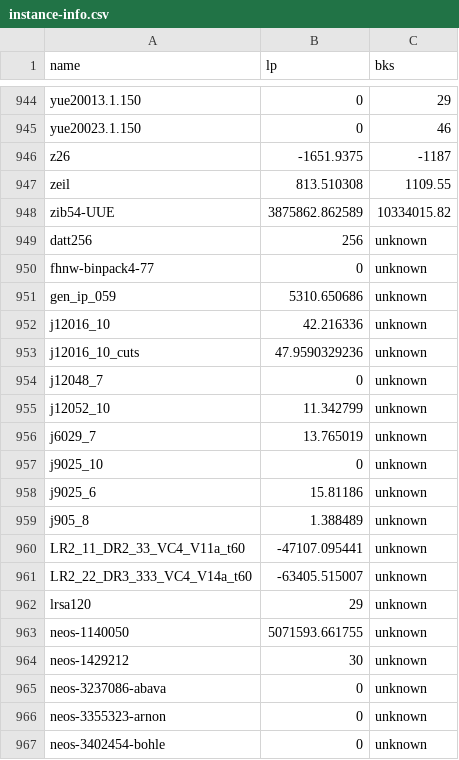
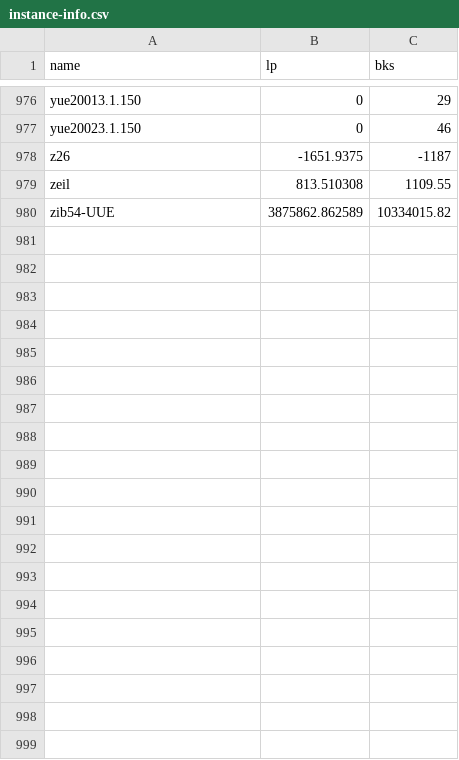
Before and after one commit to h-g-s/cbc-test-set, a CSV file: instance-info.csv, drawn as a sheet; only a part is shown, gaps mark what is left out; removed rows and columns are numbered as before the commit, all else as after; the diff covers the shown part only; the diff names each change by its address in the sheet, - before the commit and + after, or states it on an @@ line.

Commit message:
updating instance-info.csv

```diff
--- a/instance-info.csv
+++ b/instance-info.csv
-row 949: datt256 | 256 | unknown
-row 950: fhnw-binpack4-77 | 0 | unknown
-row 951: gen_ip_059 | 5310.650686 | unknown
-row 952: j12016_10 | 42.216336 | unknown
-row 953: j12016_10_cuts | 47.9590329236 | unknown
-row 954: j12048_7 | 0 | unknown
-row 955: j12052_10 | 11.342799 | unknown
-row 956: j6029_7 | 13.765019 | unknown
-row 957: j9025_10 | 0 | unknown
-row 958: j9025_6 | 15.81186 | unknown
-row 959: j905_8 | 1.388489 | unknown
-row 960: LR2_11_DR2_33_VC4_V11a_t60 | -47107.095441 | unknown
-row 961: LR2_22_DR3_333_VC4_V14a_t60 | -63405.515007 | unknown
-row 962: lrsa120 | 29 | unknown
-row 963: neos-1140050 | 5071593.661755 | unknown
-row 964: neos-1429212 | 30 | unknown
-row 965: neos-3237086-abava | 0 | unknown
-row 966: neos-3355323-arnon | 0 | unknown
-row 967: neos-3402454-bohle | 0 | unknown
```
Also changed, not shown: 32 added rows and 13 removed rows elsewhere in this file.
